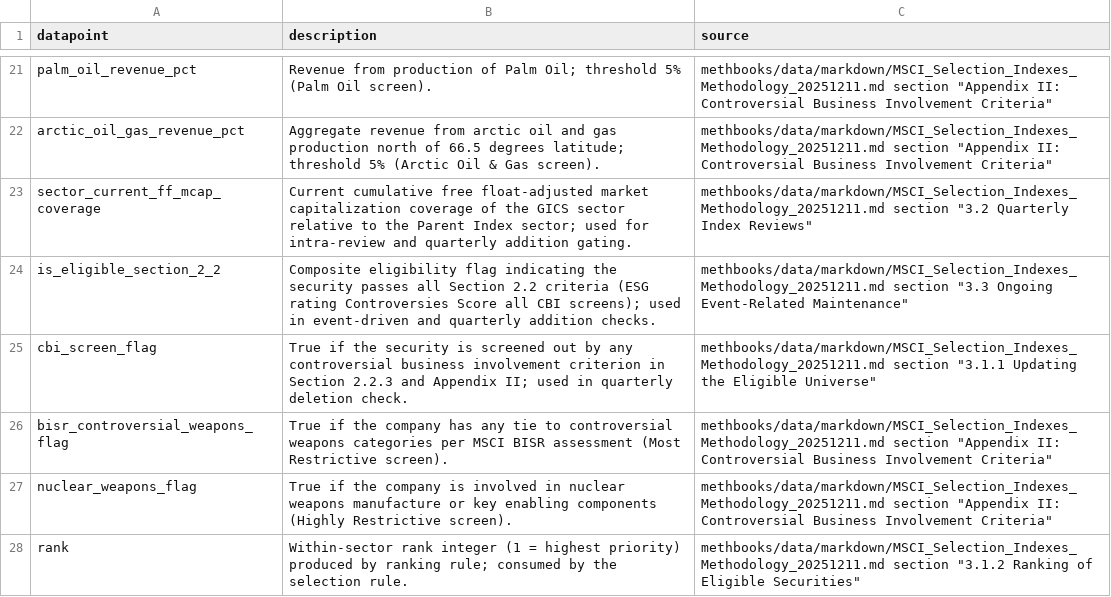
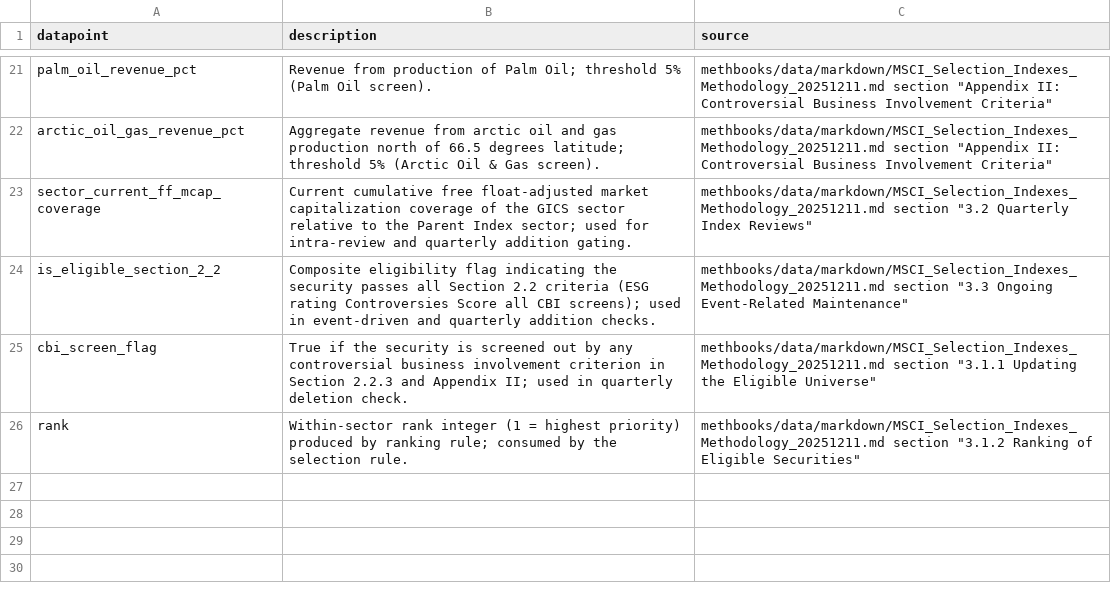
Before and after one commit to drashtishah/r2, a CSV file: methbooks/methodologies/MSCI/selection_data_dictionary.csv, drawn as a sheet; only a part is shown, gaps mark what is left out; the diff names each change by its address in the sheet, - before the commit and + after, or states it on an @@ line.

Commit message:
verifier: auto-repair mechanical drift

```diff
--- a/methbooks/methodologies/MSCI/selection_data_dictionary.csv
+++ b/methbooks/methodologies/MSCI/selection_data_dictionary.csv
-row 26: bisr_controversial_weapons_flag | True if the company has any tie to controversial weapons categories per MSCI BISR assessment (Most Restrictive screen). | methbooks/data/markdown/MSCI_Selection_Indexes_Methodology_20251211.md section "Appendix II: Controversial Business Involvement Criteria"
-row 27: nuclear_weapons_flag | True if the company is involved in nuclear weapons manufacture or key enabling components (Highly Restrictive screen). | methbooks/data/markdown/MSCI_Selection_Indexes_Methodology_20251211.md section "Appendix II: Controversial Business Involvement Criteria"
```
